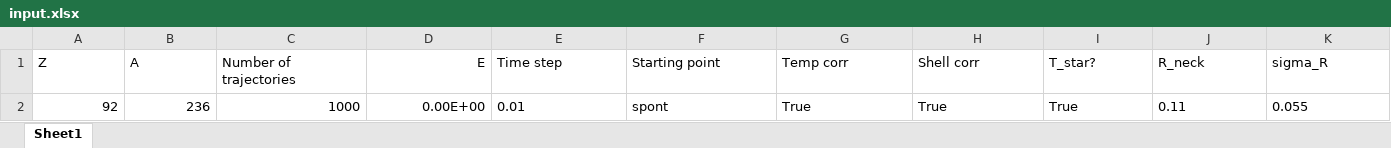
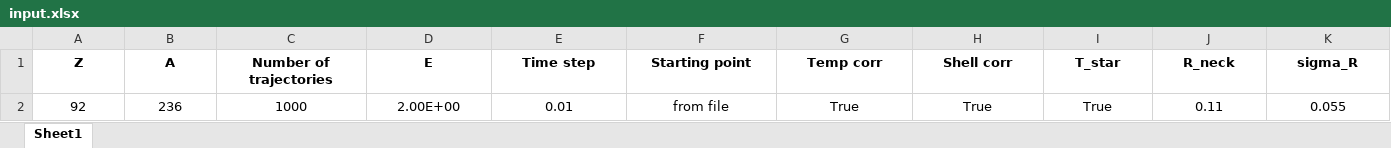
Before and after one commit to pvkostryukov/FEL3D, an Excel workbook: input.xlsx, sheet Sheet1, drawn as a sheet; only a part is shown; values as stored, in another font and other column widths than the file's, no borders; the diff covers the shown part only; the diff names each change by its address in the sheet, - before the commit and + after, or states it on an @@ line.

```diff
--- a/input.xlsx (sheet Sheet1)
+++ b/input.xlsx (sheet Sheet1)
-A1:K1 bold: off
+A1:K1 bold: on
-A1:C1 alignment: left
+A1:C1 alignment: center
-D1 alignment: right
+D1 alignment: center
-E1:K1 alignment: left
+E1:K1 alignment: center
-I1: T_star?
+I1: T_star
-A2:D2 alignment: right
+A2:D2 alignment: center
-D2 (E): 0.00E+00
+D2 (E): 2.00E+00
-E2:K2 alignment: left
+E2:K2 alignment: center
-F2 (Starting point): spont
+F2 (Starting point): from file
```
Also changed, not shown: cell formats elsewhere in this sheet, sad_pnt_crds.xlsx, 1 other file.
